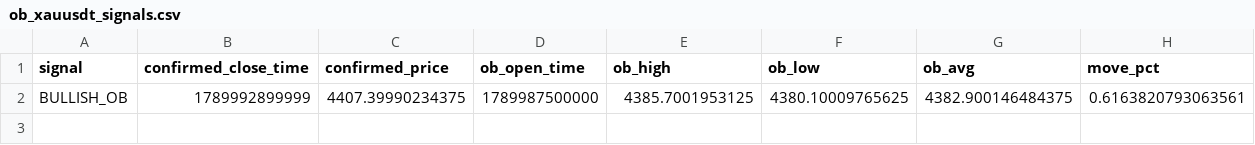
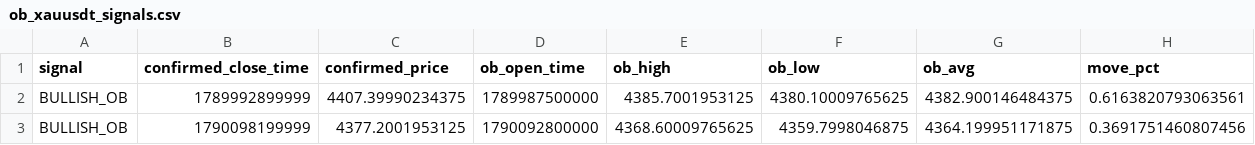
Before and after one commit to rahulrtk74747474-glitch/Scraping_and_testing, a CSV file: data/ob_xauusdt_signals.csv, drawn as a sheet.

Commit message:
chore: ob_xauusdt 15m order-block paper update

```diff
--- a/data/ob_xauusdt_signals.csv
+++ b/data/ob_xauusdt_signals.csv
@@ -2 +2,2 @@ signal,confirmed_close_time,confirmed_price,ob_open_time,ob_high,ob_low,ob_avg,m
 BULLISH_OB,1789992899999,4407.39990234375,1789987500000,4385.7001953125,4380.10009765625,4382.900146484375,0.6163820793063561
+BULLISH_OB,1790098199999,4377.2001953125,1790092800000,4368.60009765625,4359.7998046875,4364.199951171875,0.3691751460807456
```
Also changed, not shown: data/ob_xauusdt_snapshots.csv, 2 other files.
